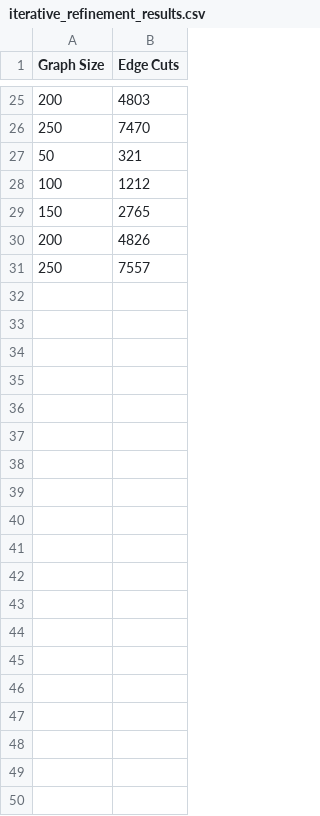
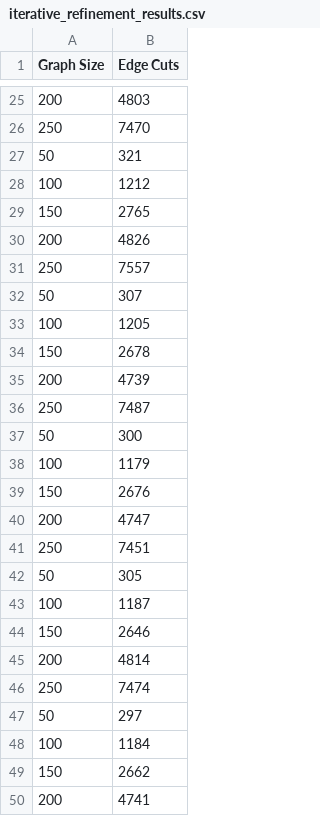
Before and after one commit to kahvecikaan/CMP3005Project, a CSV file: experiment_results/iterative_refinement_results.csv, drawn as a sheet; only a part is shown, gaps mark what is left out; the diff covers the shown part only.

```diff
--- a/experiment_results/iterative_refinement_results.csv
+++ b/experiment_results/iterative_refinement_results.csv
@@ -31 +31,20 @@ Graph Size,Edge Cuts
 250,7557
+50,307
+100,1205
+150,2678
+200,4739
+250,7487
+50,300
+100,1179
+150,2676
+200,4747
+250,7451
+50,305
+100,1187
+150,2646
+200,4814
+250,7474
+50,297
+100,1184
+150,2662
+200,4741
```
Also changed, not shown: 21 added rows elsewhere in this file, 11 other files.
